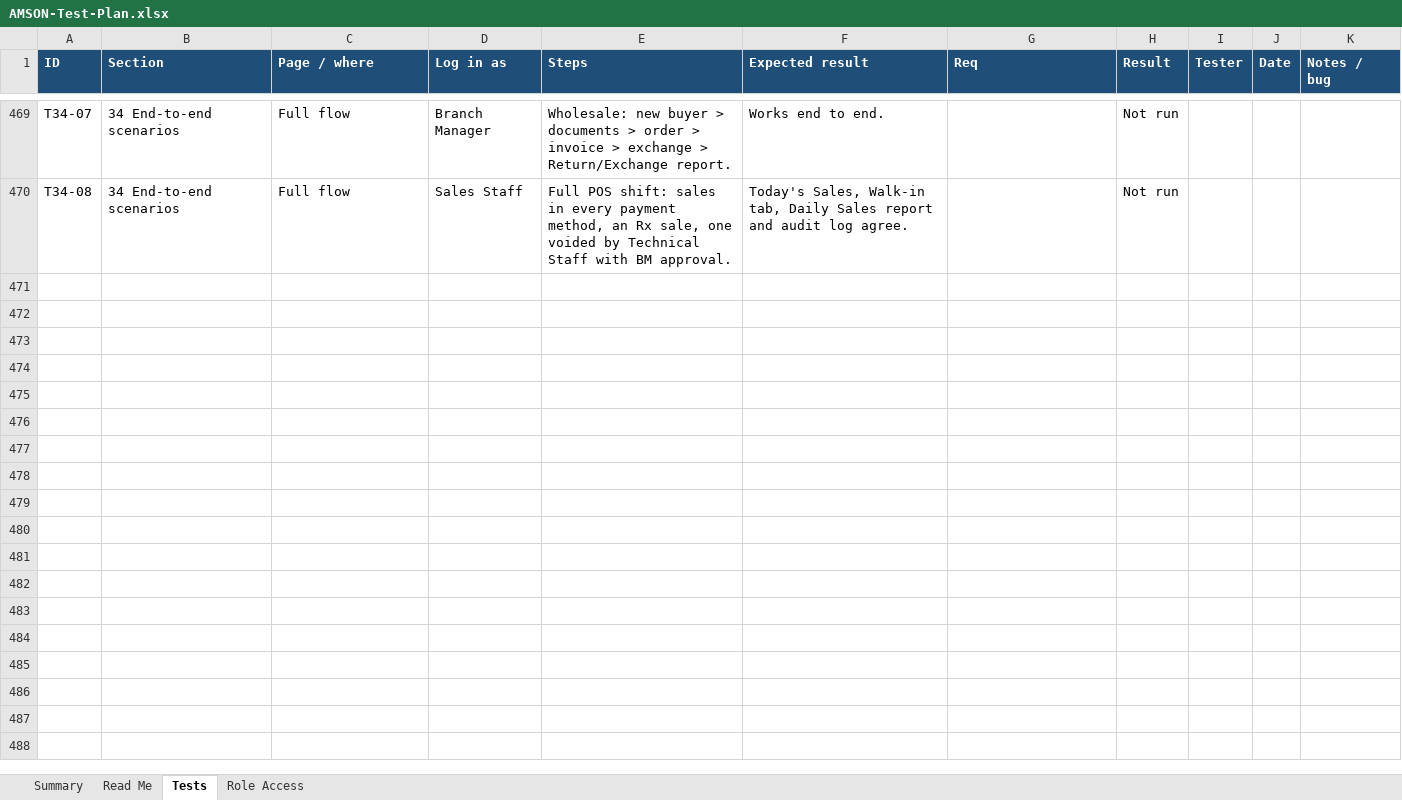
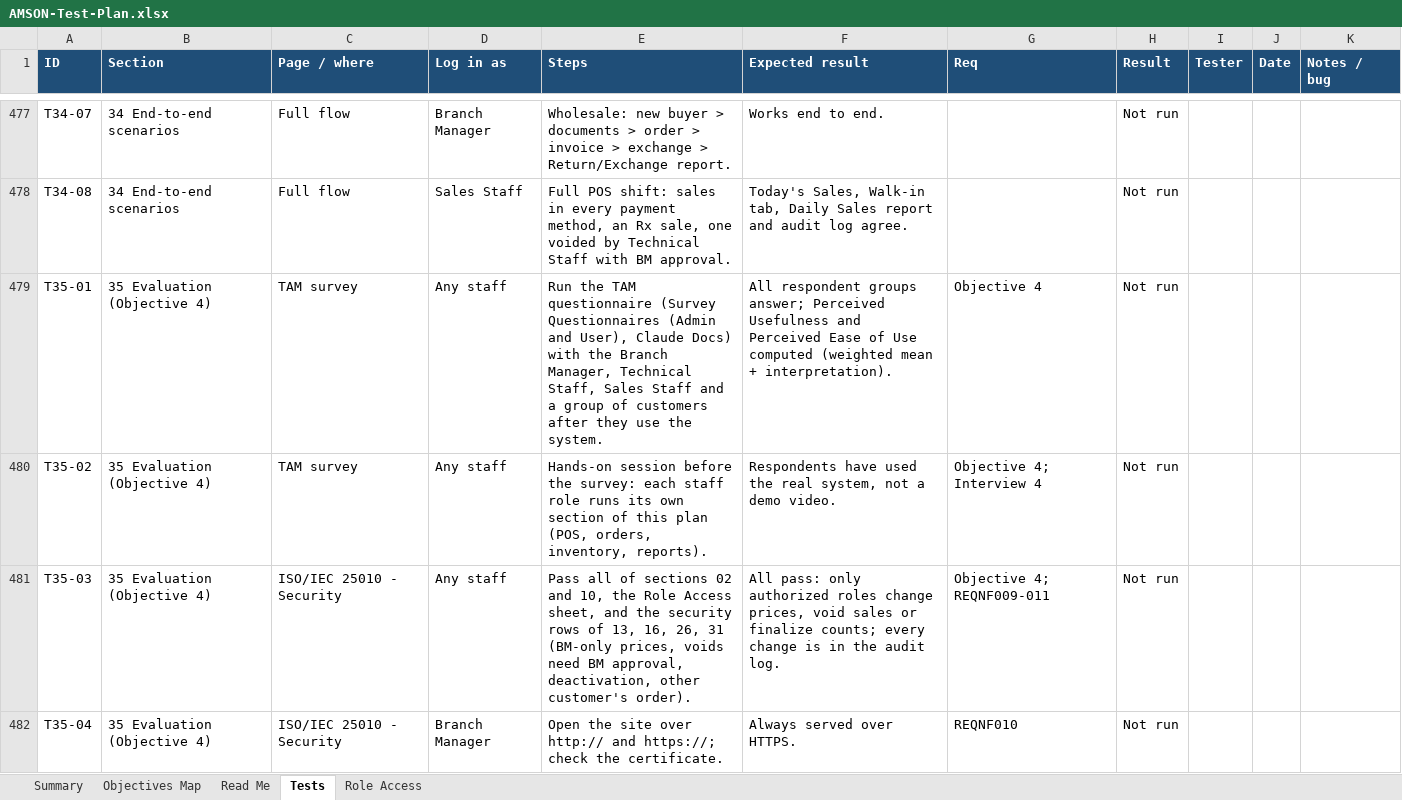
Before and after one commit to phobiaax/Amson, an Excel workbook: docs/AMSON-Test-Plan.xlsx, sheet Tests, drawn as a sheet; only a part is shown, gaps mark what is left out; values as stored, in another font and other column widths than the file's, no borders; charts and pictures and conditional formats not drawn; the diff covers the shown part only; the diff names each change by its address in the sheet, - before the commit and + after, or states it on an @@ line.

```diff
--- a/docs/AMSON-Test-Plan.xlsx (sheet Tests)
+++ b/docs/AMSON-Test-Plan.xlsx (sheet Tests)
+sheet tab: Objectives Map
+row 479: T35-01 | 35 Evaluation (Objective 4) | TAM survey | Any staff | Run the TAM questionnaire (Survey Questionnaires (Admin and User), Claude Docs) with the Branch Manager, Technical Staff, Sales Staff and a group of customers after they use the system. | All respondent groups answer; Perceived Usefulness and Perceived Ease of Use computed (weighted mean + interpretation). | Objective 4 | Not run
+row 480: T35-02 | 35 Evaluation (Objective 4) | TAM survey | Any staff | Hands-on session before the survey: each staff role runs its own section of this plan (POS, orders, inventory, reports). | Respondents have used the real system, not a demo video. | Objective 4; Interview 4 | Not run
+row 481: T35-03 | 35 Evaluation (Objective 4) | ISO/IEC 25010 - Security | Any staff | Pass all of sections 02 and 10, the Role Access sheet, and the security rows of 13, 16, 26, 31 (BM-only prices, voids need BM approval, deactivation, other customer's order). | All pass: only authorized roles change prices, void sales or finalize counts; every change is in the audit log. | Objective 4; REQNF009-011 | Not run
+row 482: T35-04 | 35 Evaluation (Objective 4) | ISO/IEC 25010 - Security | Branch Manager | Open the site over http:// and https://; check the certificate. | Always served over HTTPS. | REQNF010 | Not run
```
Also changed, not shown: 17 added rows elsewhere in this sheet, sheet Summary, sheet Read Me, formulas that keep their value, charts or pictures, docs/AMSON-Deviation-Register.xlsx.
